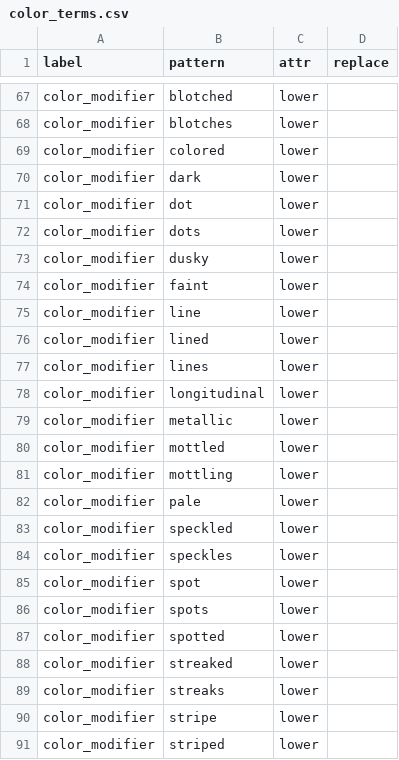
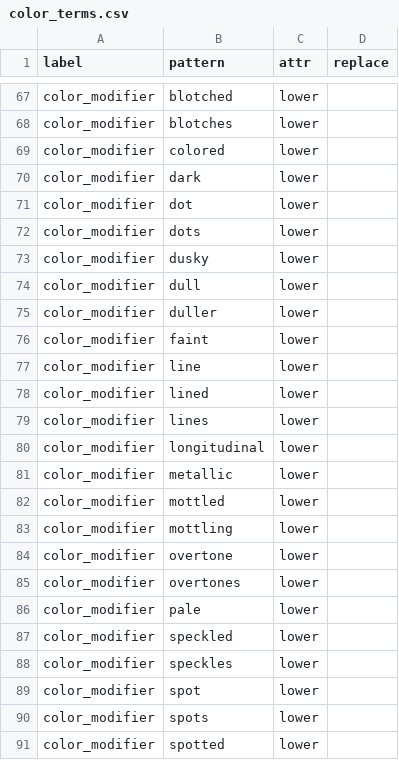
Before and after one commit to rafelafrance/traiter, a CSV file: traiter/vocabulary/color_terms.csv, drawn as a sheet; only a part is shown, gaps mark what is left out; the shorter side is filled out with more unchanged rows.

Commit message:
Add more common terms

```diff
--- a/traiter/vocabulary/color_terms.csv
+++ b/traiter/vocabulary/color_terms.csv
@@ -73,2 +73,4 @@ color_modifier,dots,lower,
 color_modifier,dusky,lower,
+color_modifier,dull,lower,
+color_modifier,duller,lower,
 color_modifier,faint,lower,
@@ -81,2 +83,4 @@ color_modifier,mottled,lower,
 color_modifier,mottling,lower,
+color_modifier,overtone,lower,
+color_modifier,overtones,lower,
 color_modifier,pale,lower,
```
Also changed, not shown: traiter/vocabulary/insect_body_terms.csv.
